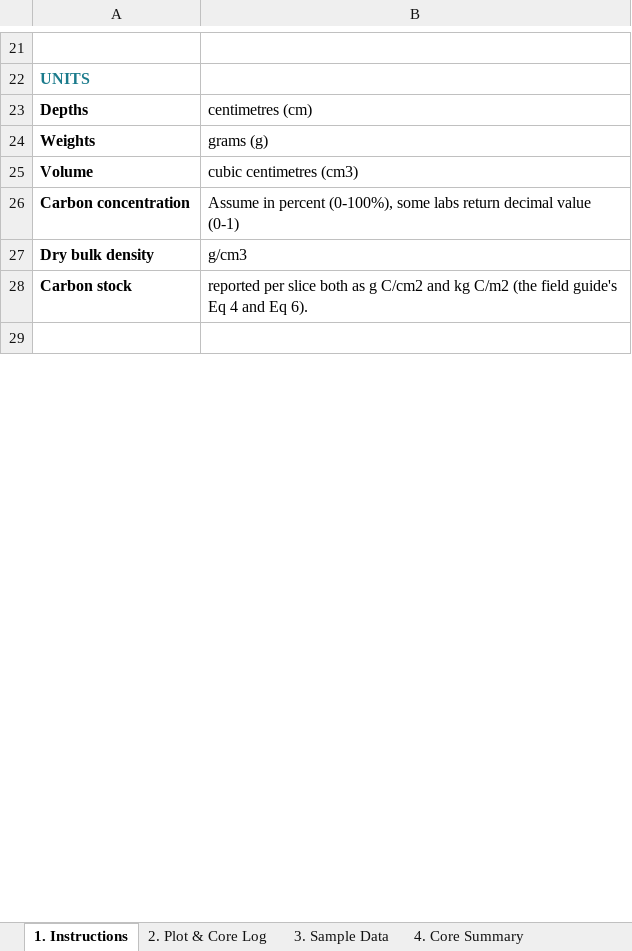
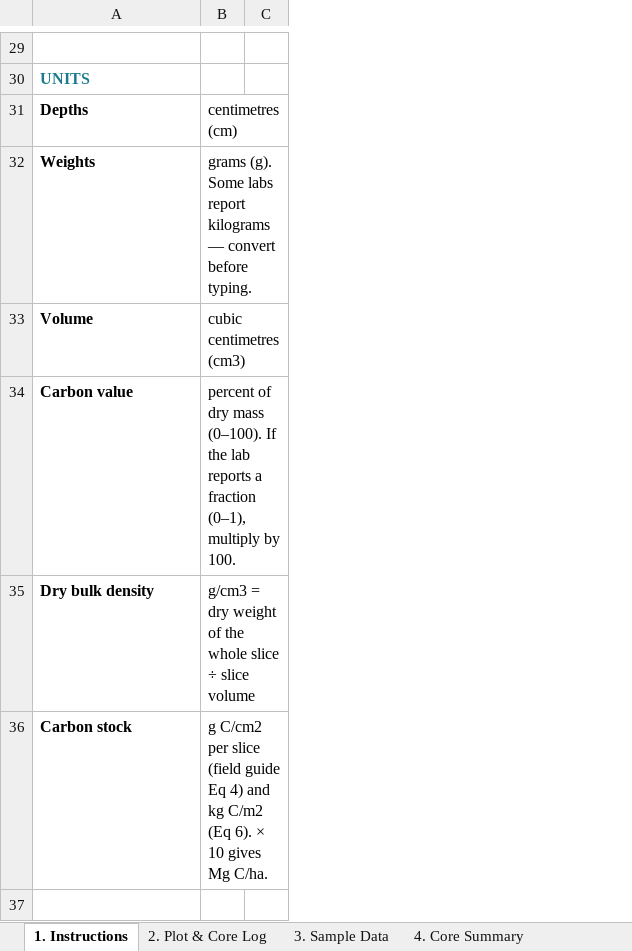
Before and after one commit to CathalD/BlueCarbon_EelgrassWorkshop_V2, an Excel workbook: 04_Data_Interpretation/files/Eelgrass_Carbon_DigitalData_Example.xlsx, sheet 1. Instructions, drawn as a sheet; only a part is shown, gaps mark what is left out; values as stored, in another font and other column widths than the file's, no borders; charts and pictures not drawn; removed rows and columns are numbered as before the commit, all else as after; the diff covers the shown part only; the diff names each change by its address in the sheet, - before the commit and + after, or states it on an @@ line.

```diff
--- a/04_Data_Interpretation/files/Eelgrass_Carbon_DigitalData_Example.xlsx (sheet 1. Instructions)
+++ b/04_Data_Interpretation/files/Eelgrass_Carbon_DigitalData_Example.xlsx (sheet 1. Instructions)
-column B, rows 23-28: centimetres (cm) | grams (g) | cubic centimetres (cm3) | Assume in percent (0-100%), some labs return decimal value (0-1) | g/cm3 | reported per slice both as g C/cm2 and kg C/m2 (the field guide's Eq 4 and Eq 6).
+column B, rows 31-36: centimetres (cm) | grams (g). Some labs report kilograms — convert before typing. | cubic centimetres (cm3) | percent of dry mass (0–100). If the lab reports a fraction (0–1), multiply by 100. | g/cm3 = dry weight of the whole slice ÷ slice volume | g C/cm2 per slice (field guide Eq 4) and kg C/m2 (Eq 6). × 10 gives Mg C/ha.
+column C, empty
-A34: Carbon concentration
+A34: Carbon value
```
Also changed, not shown: 14 added rows, 2 removed rows and 4 edited cells elsewhere in this sheet, sheet 3. Sample Data, sheet 2. Plot & Core Log, sheet 4. Core Summary, formulas that keep their value, charts or pictures, 04_Data_Interpretation/files/Eelgrass_Carbon_DigitalData_BlankSheet.xlsx, 2 other files.
